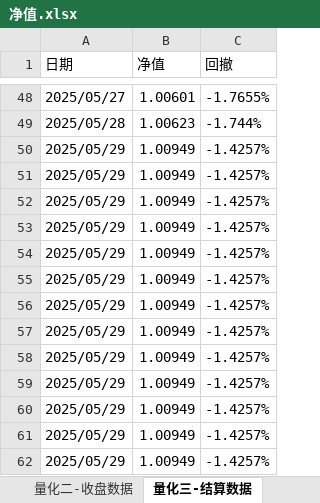
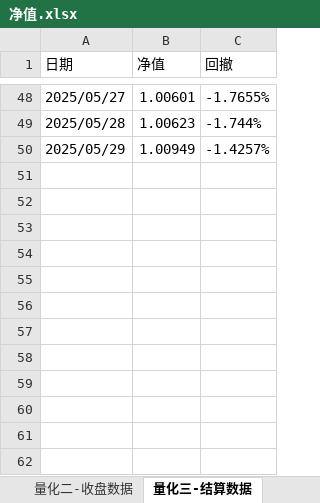
Before and after one commit to lishengze/python-study, an Excel workbook: template/5.29/净值.xlsx, sheet 量化三-结算数据, drawn as a sheet; only a part is shown, gaps mark what is left out; values as stored, in another font and other column widths than the file's, no borders; the diff names each change by its address in the sheet, - before the commit and + after, or states it on an @@ line.

```diff
--- a/template/5.29/净值.xlsx (sheet 量化三-结算数据)
+++ b/template/5.29/净值.xlsx (sheet 量化三-结算数据)
-row 51: 2025/05/29 | 1.00949 | -1.4257%
-row 52: 2025/05/29 | 1.00949 | -1.4257%
-row 53: 2025/05/29 | 1.00949 | -1.4257%
-row 54: 2025/05/29 | 1.00949 | -1.4257%
-row 55: 2025/05/29 | 1.00949 | -1.4257%
-row 56: 2025/05/29 | 1.00949 | -1.4257%
-row 57: 2025/05/29 | 1.00949 | -1.4257%
-row 58: 2025/05/29 | 1.00949 | -1.4257%
-row 59: 2025/05/29 | 1.00949 | -1.4257%
-row 60: 2025/05/29 | 1.00949 | -1.4257%
-row 61: 2025/05/29 | 1.00949 | -1.4257%
-row 62: 2025/05/29 | 1.00949 | -1.4257%
```
Also changed, not shown: sheet 量化二-结算数据, sheet 量化三-收盘数据, sheet 量化二-收盘数据, sheet 量化一-收盘数据, sheet 量化一-结算数据, 3 other files.
